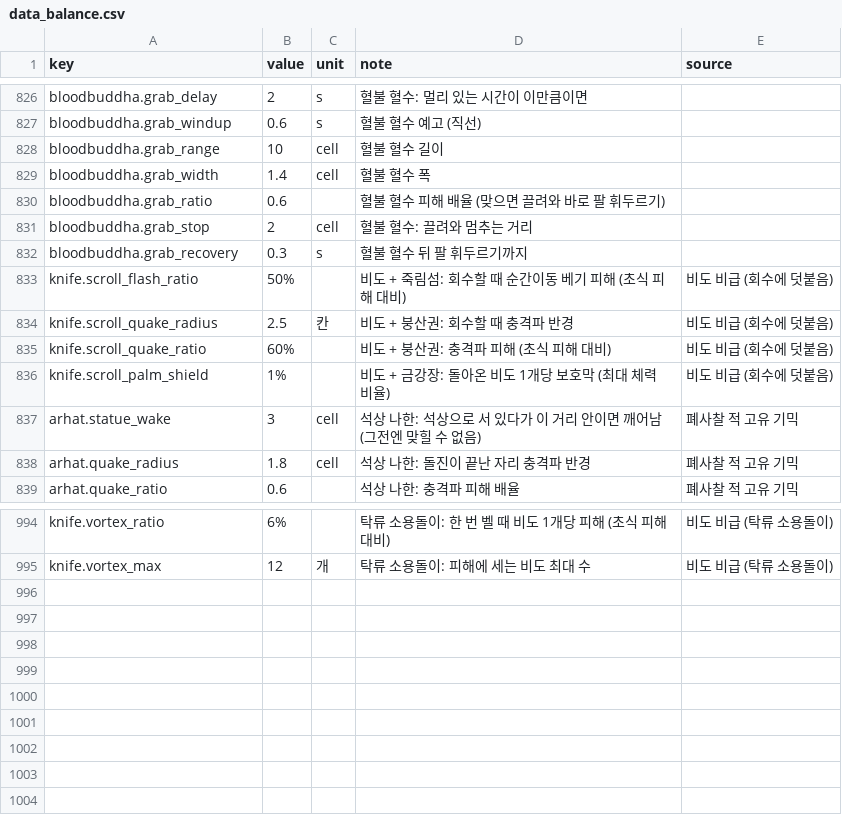
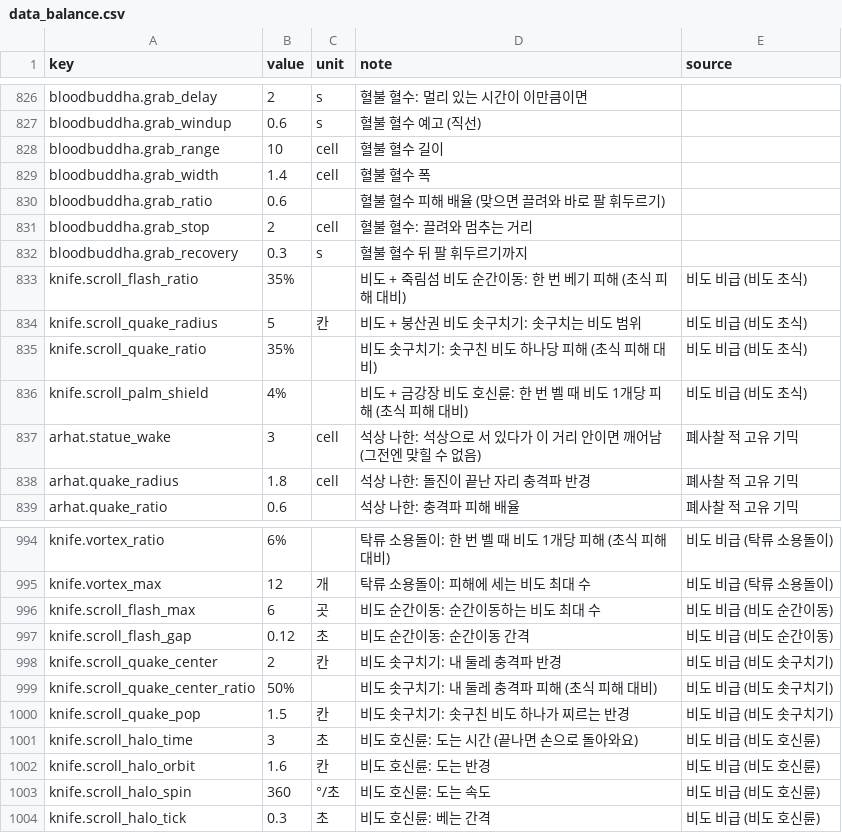
Before and after one commit to pmj713/AThousandDawns, a CSV file: Assets/_Game/Data/Csv/data_balance.csv, drawn as a sheet; only a part is shown, gaps mark what is left out.

```diff
--- a/Assets/_Game/Data/Csv/data_balance.csv
+++ b/Assets/_Game/Data/Csv/data_balance.csv
@@ -832,6 +832,6 @@ bloodbuddha.grab_stop,2,cell,혈불 혈수: 끌려와 멈추는 거리,
 bloodbuddha.grab_recovery,0.3,s,혈불 혈수 뒤 팔 휘두르기까지,
-knife.scroll_flash_ratio,50%,,비도 + 죽림섬: 회수할 때 순간이동 베기 피해 (초식 피해 대비),비도 비급 (회수에 덧붙음)
-knife.scroll_quake_radius,2.5,칸,비도 + 붕산권: 회수할 때 충격파 반경,비도 비급 (회수에 덧붙음)
-knife.scroll_quake_ratio,60%,,비도 + 붕산권: 충격파 피해 (초식 피해 대비),비도 비급 (회수에 덧붙음)
-knife.scroll_palm_shield,1%,,비도 + 금강장: 돌아온 비도 1개당 보호막 (최대 체력 비율),비도 비급 (회수에 덧붙음)
+knife.scroll_flash_ratio,35%,,비도 + 죽림섬 비도 순간이동: 한 번 베기 피해 (초식 피해 대비),비도 비급 (비도 초식)
+knife.scroll_quake_radius,5,칸,비도 + 붕산권 비도 솟구치기: 솟구치는 비도 범위,비도 비급 (비도 초식)
+knife.scroll_quake_ratio,35%,,비도 솟구치기: 솟구친 비도 하나당 피해 (초식 피해 대비),비도 비급 (비도 초식)
+knife.scroll_palm_shield,4%,,비도 + 금강장 비도 호신륜: 한 번 벨 때 비도 1개당 피해 (초식 피해 대비),비도 비급 (비도 초식)
 arhat.statue_wake,3,cell,석상 나한: 석상으로 서 있다가 이 거리 안이면 깨어남 (그전엔 맞힐 수 없음),폐사찰 적 고유 기믹
@@ -995 +995,10 @@ knife.vortex_ratio,6%,,탁류 소용돌이: 한 번 벨 때 비도 1개당 피
 knife.vortex_max,12,개,탁류 소용돌이: 피해에 세는 비도 최대 수,비도 비급 (탁류 소용돌이)
+knife.scroll_flash_max,6,곳,비도 순간이동: 순간이동하는 비도 최대 수,비도 비급 (비도 순간이동)
+knife.scroll_flash_gap,0.12,초,비도 순간이동: 순간이동 간격,비도 비급 (비도 순간이동)
+knife.scroll_quake_center,2,칸,비도 솟구치기: 내 둘레 충격파 반경,비도 비급 (비도 솟구치기)
+knife.scroll_quake_center_ratio,50%,,비도 솟구치기: 내 둘레 충격파 피해 (초식 피해 대비),비도 비급 (비도 솟구치기)
+knife.scroll_quake_pop,1.5,칸,비도 솟구치기: 솟구친 비도 하나가 찌르는 반경,비도 비급 (비도 솟구치기)
+knife.scroll_halo_time,3,초,비도 호신륜: 도는 시간 (끝나면 손으로 돌아와요),비도 비급 (비도 호신륜)
+knife.scroll_halo_orbit,1.6,칸,비도 호신륜: 도는 반경,비도 비급 (비도 호신륜)
+knife.scroll_halo_spin,360,°/초,비도 호신륜: 도는 속도,비도 비급 (비도 호신륜)
+knife.scroll_halo_tick,0.3,초,비도 호신륜: 베는 간격,비도 비급 (비도 호신륜)
```
Also changed, not shown: 6 other files.
